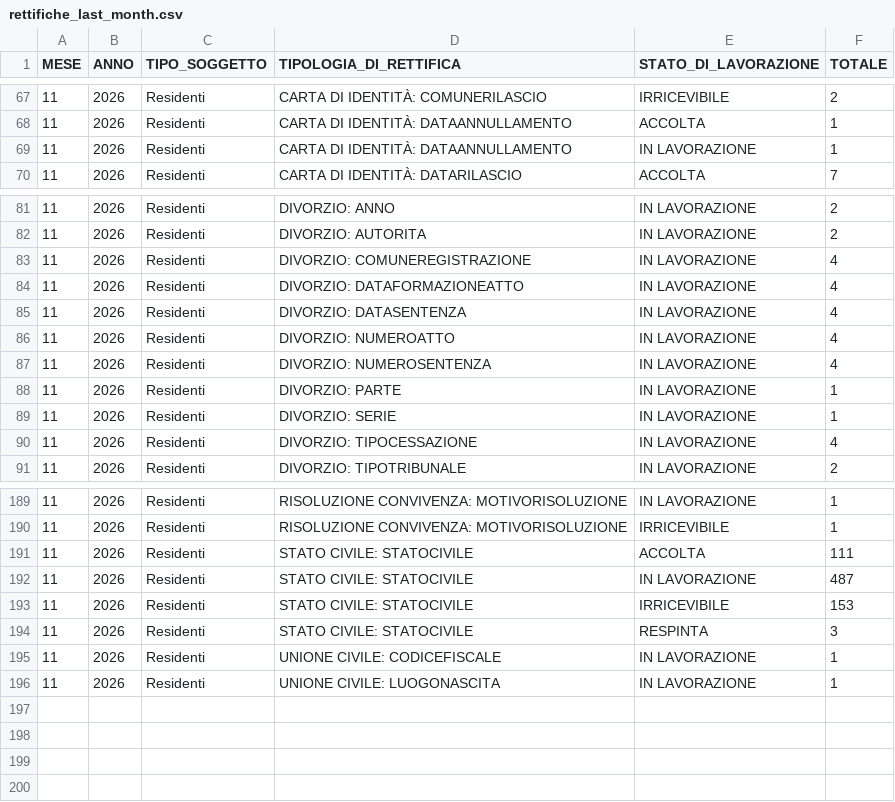
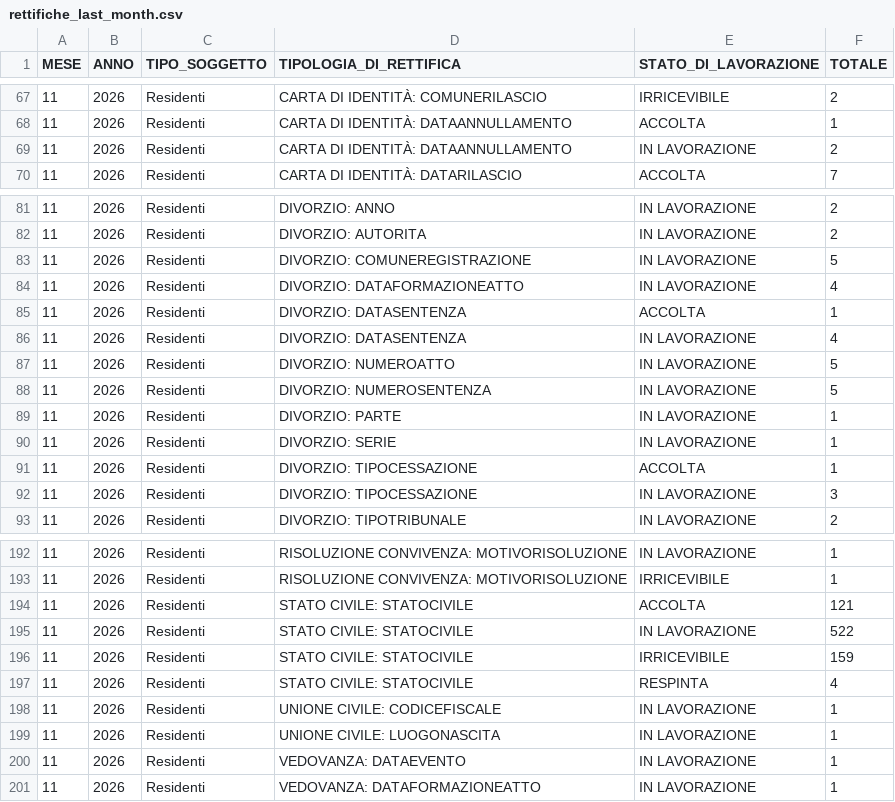
Before and after one commit to italia/anpr-opendata, a CSV file: data/rettifiche_last_month.csv, drawn as a sheet; only a part is shown, gaps mark what is left out; the diff covers the shown part only.

```diff
--- a/data/rettifiche_last_month.csv
+++ b/data/rettifiche_last_month.csv
@@ -68,3 +68,3 @@ MESE,ANNO,TIPO_SOGGETTO,TIPOLOGIA_DI_RETTIFICA,STATO_DI_LAVORAZIONE,TOTALE
 11,2026,Residenti,CARTA DI IDENTITÀ: DATAANNULLAMENTO,ACCOLTA,1
-11,2026,Residenti,CARTA DI IDENTITÀ: DATAANNULLAMENTO,IN LAVORAZIONE,1
+11,2026,Residenti,CARTA DI IDENTITÀ: DATAANNULLAMENTO,IN LAVORAZIONE,2
 11,2026,Residenti,CARTA DI IDENTITÀ: DATARILASCIO,ACCOLTA,7
@@ -82,10 +82,12 @@ MESE,ANNO,TIPO_SOGGETTO,TIPOLOGIA_DI_RETTIFICA,STATO_DI_LAVORAZIONE,TOTALE
 11,2026,Residenti,DIVORZIO: AUTORITA,IN LAVORAZIONE,2
-11,2026,Residenti,DIVORZIO: COMUNEREGISTRAZIONE,IN LAVORAZIONE,4
+11,2026,Residenti,DIVORZIO: COMUNEREGISTRAZIONE,IN LAVORAZIONE,5
 11,2026,Residenti,DIVORZIO: DATAFORMAZIONEATTO,IN LAVORAZIONE,4
+11,2026,Residenti,DIVORZIO: DATASENTENZA,ACCOLTA,1
 11,2026,Residenti,DIVORZIO: DATASENTENZA,IN LAVORAZIONE,4
-11,2026,Residenti,DIVORZIO: NUMEROATTO,IN LAVORAZIONE,4
-11,2026,Residenti,DIVORZIO: NUMEROSENTENZA,IN LAVORAZIONE,4
+11,2026,Residenti,DIVORZIO: NUMEROATTO,IN LAVORAZIONE,5
+11,2026,Residenti,DIVORZIO: NUMEROSENTENZA,IN LAVORAZIONE,5
 11,2026,Residenti,DIVORZIO: PARTE,IN LAVORAZIONE,1
 11,2026,Residenti,DIVORZIO: SERIE,IN LAVORAZIONE,1
-11,2026,Residenti,DIVORZIO: TIPOCESSAZIONE,IN LAVORAZIONE,4
+11,2026,Residenti,DIVORZIO: TIPOCESSAZIONE,ACCOLTA,1
+11,2026,Residenti,DIVORZIO: TIPOCESSAZIONE,IN LAVORAZIONE,3
 11,2026,Residenti,DIVORZIO: TIPOTRIBUNALE,IN LAVORAZIONE,2
@@ -190,7 +193,9 @@ MESE,ANNO,TIPO_SOGGETTO,TIPOLOGIA_DI_RETTIFICA,STATO_DI_LAVORAZIONE,TOTALE
 11,2026,Residenti,RISOLUZIONE CONVIVENZA: MOTIVORISOLUZIONE,IRRICEVIBILE,1
-11,2026,Residenti,STATO CIVILE: STATOCIVILE,ACCOLTA,111
-11,2026,Residenti,STATO CIVILE: STATOCIVILE,IN LAVORAZIONE,487
-11,2026,Residenti,STATO CIVILE: STATOCIVILE,IRRICEVIBILE,153
-11,2026,Residenti,STATO CIVILE: STATOCIVILE,RESPINTA,3
+11,2026,Residenti,STATO CIVILE: STATOCIVILE,ACCOLTA,121
+11,2026,Residenti,STATO CIVILE: STATOCIVILE,IN LAVORAZIONE,522
+11,2026,Residenti,STATO CIVILE: STATOCIVILE,IRRICEVIBILE,159
+11,2026,Residenti,STATO CIVILE: STATOCIVILE,RESPINTA,4
 11,2026,Residenti,UNIONE CIVILE: CODICEFISCALE,IN LAVORAZIONE,1
 11,2026,Residenti,UNIONE CIVILE: LUOGONASCITA,IN LAVORAZIONE,1
+11,2026,Residenti,VEDOVANZA: DATAEVENTO,IN LAVORAZIONE,1
+11,2026,Residenti,VEDOVANZA: DATAFORMAZIONEATTO,IN LAVORAZIONE,1
```
Also changed, not shown: 1 added row and 53 edited cells elsewhere in this file.
